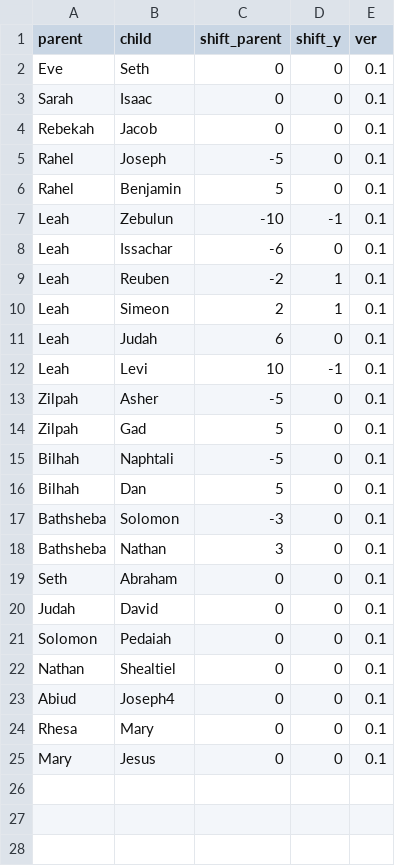
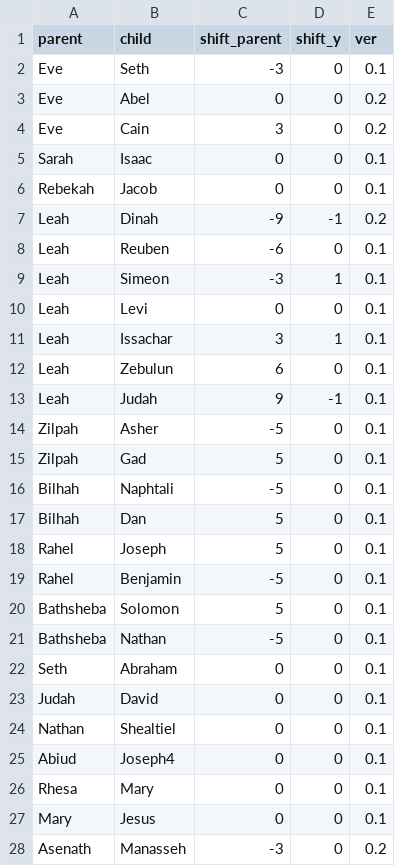
Before and after one commit to kreier/promised-seed, a CSV file: db/children.csv, drawn as a sheet; only a part is shown; the diff covers the shown part only.

```diff
--- a/db/children.csv
+++ b/db/children.csv
@@ -1,13 +1,14 @@
 parent,child,shift_parent,shift_y,ver
-Eve,Seth,0,0,0.1
+Eve,Seth,-3,0,0.1
+Eve,Abel,0,0,0.2
+Eve,Cain,3,0,0.2
 Sarah,Isaac,0,0,0.1
 Rebekah,Jacob,0,0,0.1
-Rahel,Joseph,-5,0,0.1
-Rahel,Benjamin,5,0,0.1
-Leah,Zebulun,-10,-1,0.1
-Leah,Issachar,-6,0,0.1
-Leah,Reuben,-2,1,0.1
-Leah,Simeon,2,1,0.1
-Leah,Judah,6,0,0.1
-Leah,Levi,10,-1,0.1
+Leah,Dinah,-9,-1,0.2
+Leah,Reuben,-6,0,0.1
+Leah,Simeon,-3,1,0.1
+Leah,Levi,0,0,0.1
+Leah,Issachar,3,1,0.1
+Leah,Zebulun,6,0,0.1
+Leah,Judah,9,-1,0.1
 Zilpah,Asher,-5,0,0.1
@@ -16,7 +17,8 @@ Bilhah,Naphtali,-5,0,0.1
 Bilhah,Dan,5,0,0.1
-Bathsheba,Solomon,-3,0,0.1
-Bathsheba,Nathan,3,0,0.1
+Rahel,Joseph,5,0,0.1
+Rahel,Benjamin,-5,0,0.1
+Bathsheba,Solomon,5,0,0.1
+Bathsheba,Nathan,-5,0,0.1
 Seth,Abraham,0,0,0.1
 Judah,David,0,0,0.1
-Solomon,Pedaiah,0,0,0.1
 Nathan,Shealtiel,0,0,0.1
@@ -25 +27,2 @@ Rhesa,Mary,0,0,0.1
 Mary,Jesus,0,0,0.1
+Asenath,Manasseh,-3,0,0.2
```
Also changed, not shown: 3 added rows elsewhere in this file, db/dictionary_en.csv, db/dictionary_reference.csv, 8 other files.
